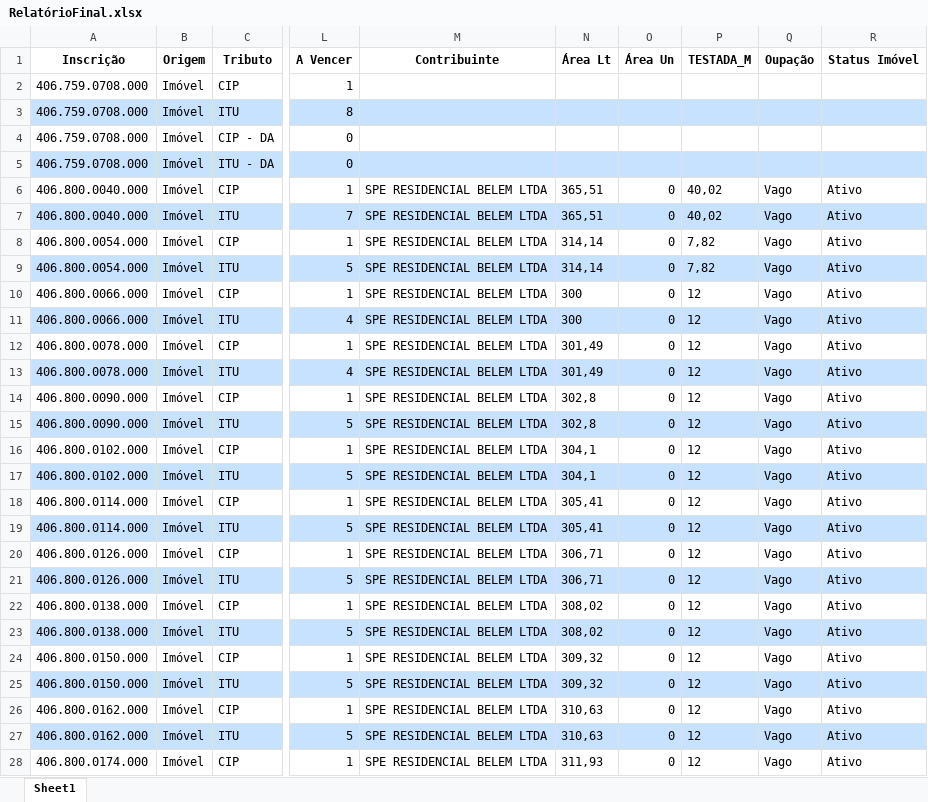
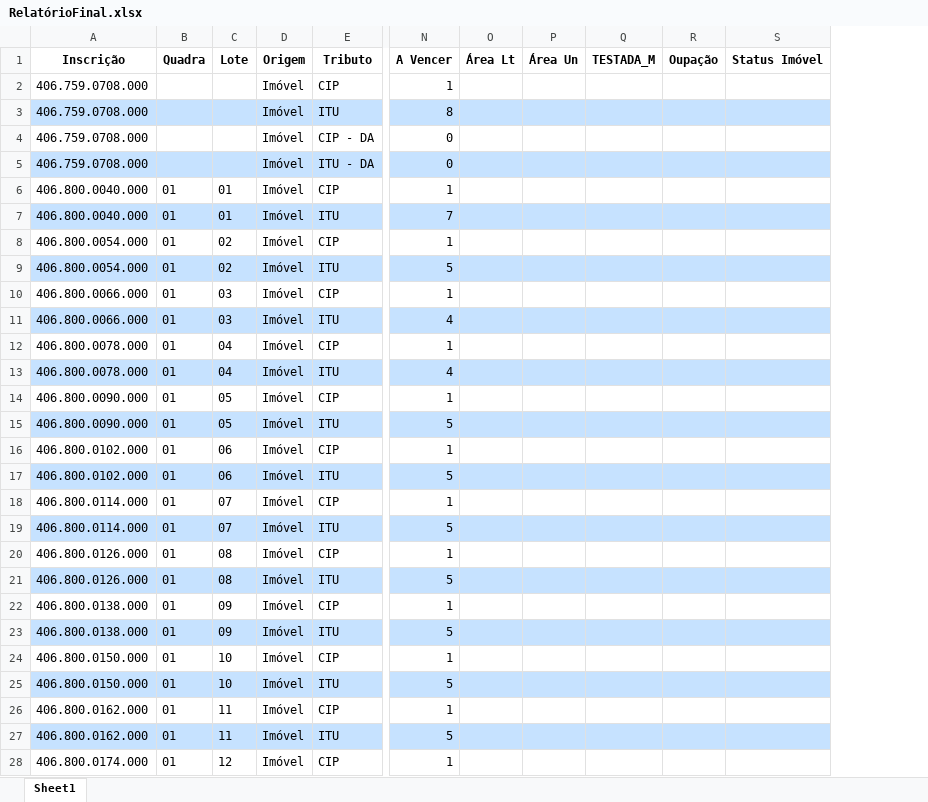
Before and after one commit to Mr-S41to/sgip-anapolis, an Excel workbook: PrototipoAnapolis/RelatórioFinal.xlsx, sheet Sheet1, drawn as a sheet; only a part is shown, gaps mark what is left out; values as stored, in another font and other column widths than the file's, no borders; removed rows and columns are numbered as before the commit, all else as after; the diff covers the shown part only; the diff names each change by its address in the sheet, - before the commit and + after, or states it on an @@ line.

Commit message:
extração de variaveis, prototipo de Jataí

```diff
--- a/PrototipoAnapolis/RelatórioFinal.xlsx (sheet Sheet1)
+++ b/PrototipoAnapolis/RelatórioFinal.xlsx (sheet Sheet1)
+column B (Quadra), rows 6-28: all 01
+column C (Lote), rows 6-28: 01 | 01 | 02 | 02 | 03 | 03 | 04 | 04 | 05 | 05 | 06 | 06 | 07 | 07 | 08 | 08 | 09 | 09 | 10 | 10 | 11 | 11 | 12
-column M (Contribuinte), rows 6-28: all SPE RESIDENCIAL BELEM LTDA
-O6:O7 (Área Lt): 365,51
+O6:O7 (Área Lt): (empty)
-P6:P28 (Área Un): 0
+P6:P28 (Área Un): (empty)
-Q6:Q7 (TESTADA_M): 40,02
+Q6:Q7 (TESTADA_M): (empty)
-R6:R28 (Oupação): Vago
+R6:R28 (Oupação): (empty)
-S6:S28 (Status Imóvel): Ativo
+S6:S28 (Status Imóvel): (empty)
-O8:O9 (Área Lt): 314,14
+O8:O9 (Área Lt): (empty)
-Q8:Q9 (TESTADA_M): 7,82
+Q8:Q9 (TESTADA_M): (empty)
-O10:O11 (Área Lt): 300
+O10:O11 (Área Lt): (empty)
-Q10:Q28 (TESTADA_M): 12
+Q10:Q28 (TESTADA_M): (empty)
-O12:O13 (Área Lt): 301,49
+O12:O13 (Área Lt): (empty)
-O14:O15 (Área Lt): 302,8
+O14:O15 (Área Lt): (empty)
-O16:O17 (Área Lt): 304,1
+O16:O17 (Área Lt): (empty)
-O18:O19 (Área Lt): 305,41
+O18:O19 (Área Lt): (empty)
-O20:O21 (Área Lt): 306,71
+O20:O21 (Área Lt): (empty)
-O22:O23 (Área Lt): 308,02
+O22:O23 (Área Lt): (empty)
-O24:O25 (Área Lt): 309,32
+O24:O25 (Área Lt): (empty)
-O26:O27 (Área Lt): 310,63
+O26:O27 (Área Lt): (empty)
-O28 (Área Lt): 311,93
+O28 (Área Lt): (empty)
```
Also changed, not shown: 965 edited cells elsewhere in this sheet, 4 other files.
